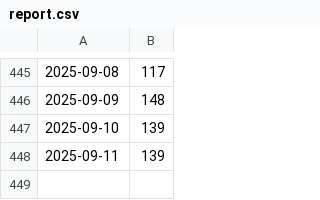
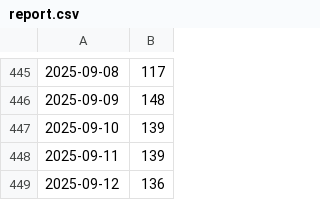
Before and after one commit to fireinrain/nice-to-see-you, a CSV file: report.csv, drawn as a sheet; only a part is shown, gaps mark what is left out.

```diff
--- a/report.csv
+++ b/report.csv
@@ -448 +448,2 @@
 2025-09-11,139
+2025-09-12,136
```
Also changed, not shown: 1 other file.
